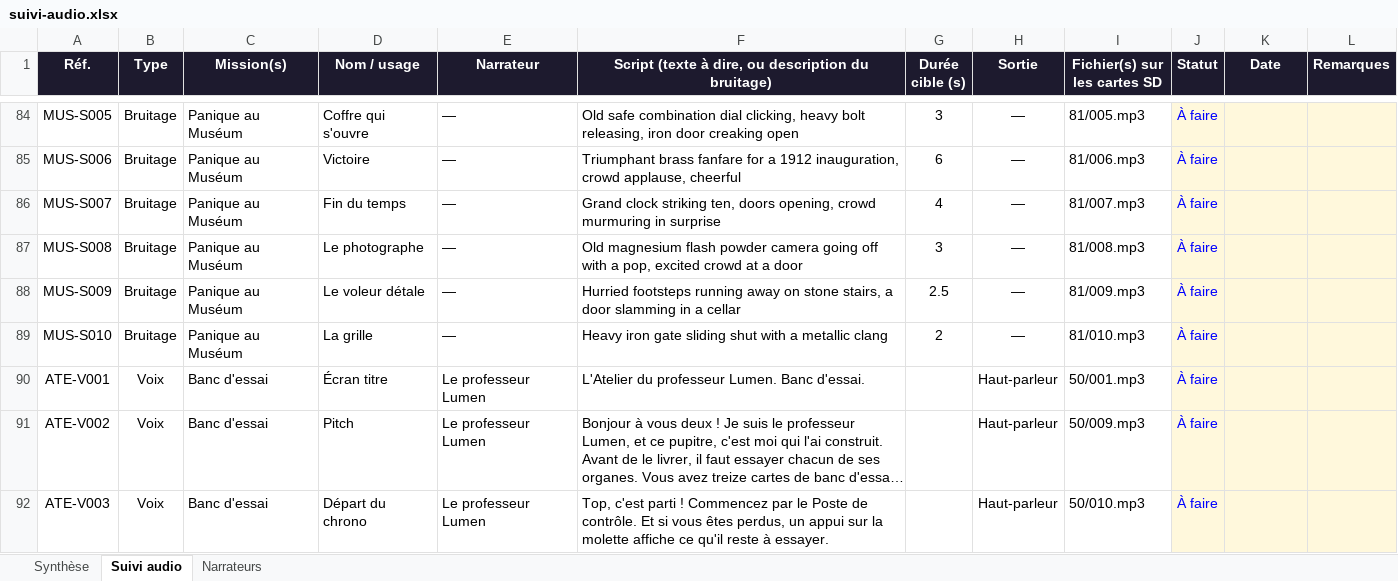
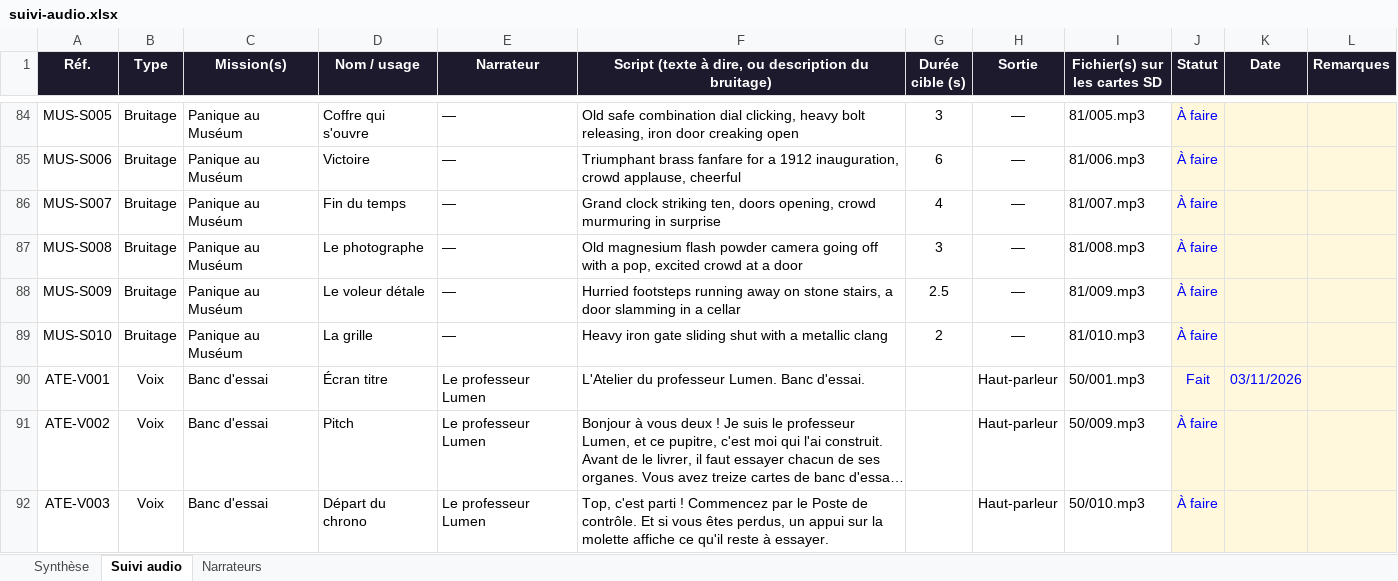
Before and after one commit to nico83200/Claude-public, an Excel workbook: pupitre-des-enigmes/suivi/suivi-audio.xlsx, sheet Suivi audio, drawn as a sheet; only a part is shown, gaps mark what is left out; long unchanged cells end in …; values as stored, in another font and other column widths than the file's, no borders; conditional formats not drawn; the diff names each change by its address in the sheet, - before the commit and + after, or states it on an @@ line.

```diff
--- a/pupitre-des-enigmes/suivi/suivi-audio.xlsx (sheet Suivi audio)
+++ b/pupitre-des-enigmes/suivi/suivi-audio.xlsx (sheet Suivi audio)
-J90 (Statut): À faire
+J90 (Statut): Fait
-K90 (Date): (empty)
+K90 (Date): 03/11/2026
```
Also changed, not shown: sheet Narrateurs, 1 other file.
